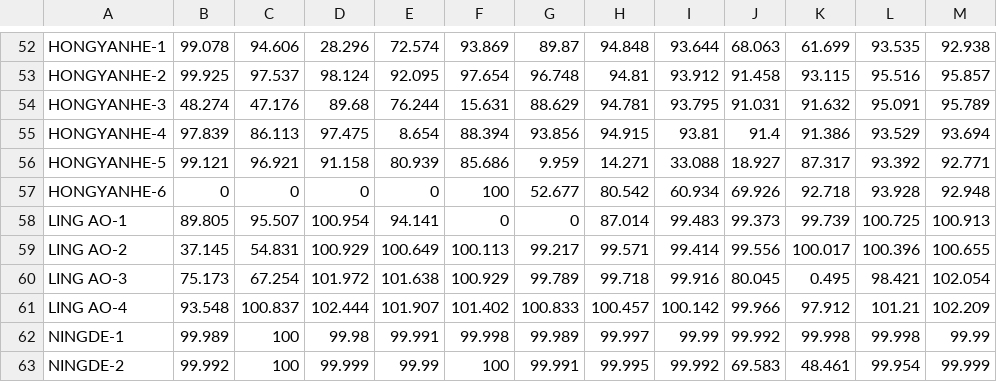
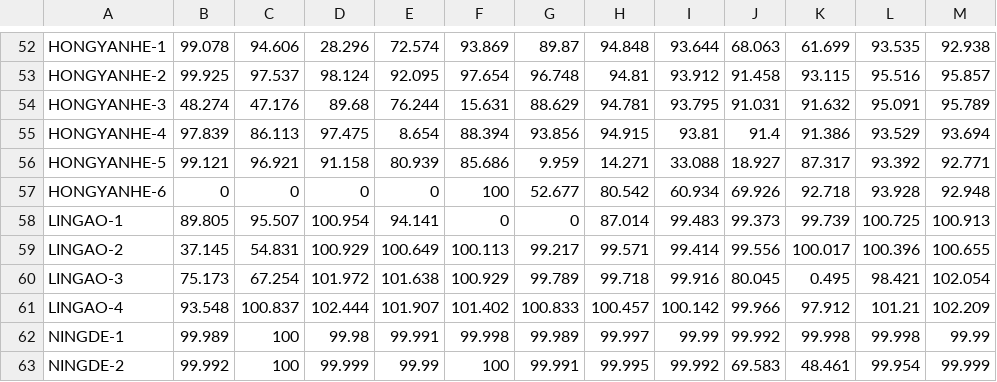
Before and after one commit to geoneutrinos/reactors, a CSV file: src/reactor-cores/reactor-database/DB2022.csv, drawn as a sheet; only a part is shown, gaps mark what is left out.

Commit message:
Update DB2022.csv

```diff
--- a/src/reactor-cores/reactor-database/DB2022.csv
+++ b/src/reactor-cores/reactor-database/DB2022.csv
@@ -57,6 +57,6 @@ HONGYANHE-5,99.121,96.921,91.158,80.939,85.686,9.959,14.271,33.088,18.927,87.317
 HONGYANHE-6,0,0,0,0,100,52.677,80.542,60.934,69.926,92.718,93.928,92.948
-LING AO-1,89.805,95.507,100.954,94.141,0,0,87.014,99.483,99.373,99.739,100.725,100.913
-LING AO-2,37.145,54.831,100.929,100.649,100.113,99.217,99.571,99.414,99.556,100.017,100.396,100.655
-LING AO-3,75.173,67.254,101.972,101.638,100.929,99.789,99.718,99.916,80.045,0.495,98.421,102.054
-LING AO-4,93.548,100.837,102.444,101.907,101.402,100.833,100.457,100.142,99.966,97.912,101.21,102.209
+LINGAO-1,89.805,95.507,100.954,94.141,0,0,87.014,99.483,99.373,99.739,100.725,100.913
+LINGAO-2,37.145,54.831,100.929,100.649,100.113,99.217,99.571,99.414,99.556,100.017,100.396,100.655
+LINGAO-3,75.173,67.254,101.972,101.638,100.929,99.789,99.718,99.916,80.045,0.495,98.421,102.054
+LINGAO-4,93.548,100.837,102.444,101.907,101.402,100.833,100.457,100.142,99.966,97.912,101.21,102.209
 NINGDE-1,99.989,100,99.98,99.991,99.998,99.989,99.997,99.99,99.992,99.998,99.998,99.99
```
